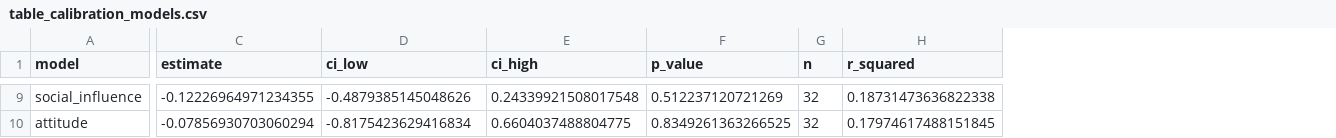
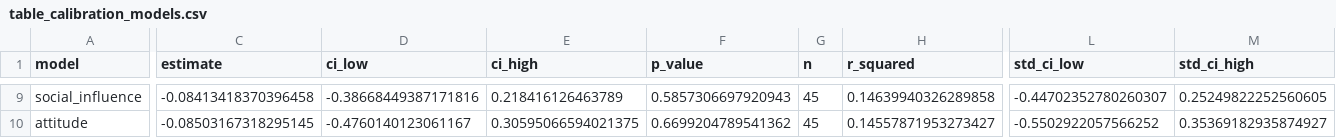
Before and after one commit to NoeFlandre/genai-literacy-trial, a CSV file: paper_outputs/quantitative/table_calibration_models.csv, drawn as a sheet; only a part is shown, gaps mark what is left out; the diff covers the shown part only; the diff names each change by its address in the sheet, - before the commit and + after, or states it on an @@ line.

Commit message:
feat: finalize quantitative diagnostics

```diff
--- a/paper_outputs/quantitative/table_calibration_models.csv
+++ b/paper_outputs/quantitative/table_calibration_models.csv
+column L (std_ci_low), rows 9-10: -0.44702352780260307 | -0.5502922057566252
+column M (std_ci_high), rows 9-10: 0.25249822252560605 | 0.35369182935874927
-C9 (estimate): -0.12226964971234355
+C9 (estimate): -0.08413418370396458
-D9 (ci_low): -0.4879385145048626
+D9 (ci_low): -0.38668449387171816
-E9 (ci_high): 0.24339921508017548
+E9 (ci_high): 0.218416126463789
-F9 (p_value): 0.512237120721269
+F9 (p_value): 0.5857306697920943
-G9:G10 (n): 32
+G9:G10 (n): 45
-H9 (r_squared): 0.18731473636822338
+H9 (r_squared): 0.14639940326289858
-C10 (estimate): -0.07856930703060294
+C10 (estimate): -0.08503167318295145
-D10 (ci_low): -0.8175423629416834
+D10 (ci_low): -0.4760140123061167
-E10 (ci_high): 0.6604037488804775
+E10 (ci_high): 0.30595066594021375
-F10 (p_value): 0.8349261363266525
+F10 (p_value): 0.6699204789541362
-H10 (r_squared): 0.17974617488151845
+H10 (r_squared): 0.14557871953273427
```
Also changed, not shown: 69 edited cells elsewhere in this file, paper_outputs/quantitative/table_baseline_balance.csv, paper_outputs/quantitative/table_data_verification.csv, 28 other files.
